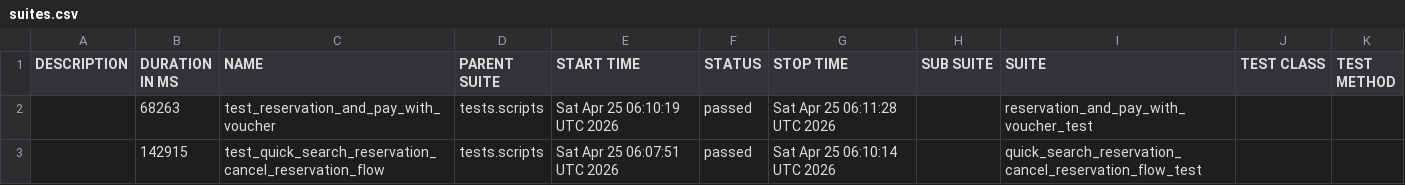
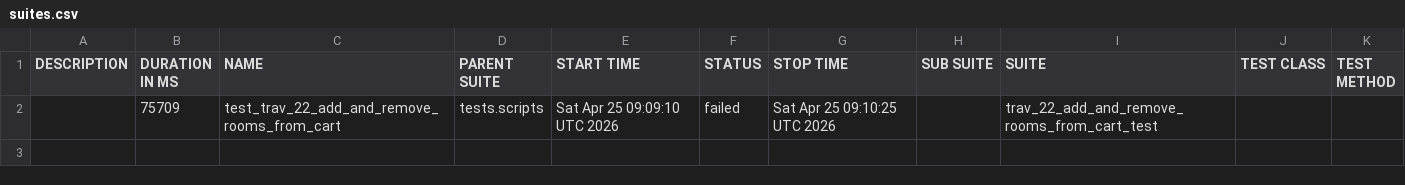
Before and after one commit to gabrielfilipwesrom/qa-reports, a CSV file: data/suites.csv, drawn as a sheet; removed rows and columns are numbered as before the commit, all else as after; the diff names each change by its address in the sheet, - before the commit and + after, or states it on an @@ line.

```diff
--- a/data/suites.csv
+++ b/data/suites.csv
-row 2:  | 68263 | test_reservation_and_pay_with_voucher | tests.scripts | Sat Apr 25 06:10:19 UTC 2026 | passed | Sat Apr 25 06:11:28 UTC 2026 |  | reservation_and_pay_with_voucher_test
-row 3:  | 142915 | test_quick_search_reservation_cancel_reservation_flow | tests.scripts | Sat Apr 25 06:07:51 UTC 2026 | passed | Sat Apr 25 06:10:14 UTC 2026 |  | quick_search_reservation_cancel_reservation_flow_test
+row 2:  | 75709 | test_trav_22_add_and_remove_rooms_from_cart | tests.scripts | Sat Apr 25 09:09:10 UTC 2026 | failed | Sat Apr 25 09:10:25 UTC 2026 |  | trav_22_add_and_remove_rooms_from_cart_test
```
Also changed, not shown: 32 other files.
